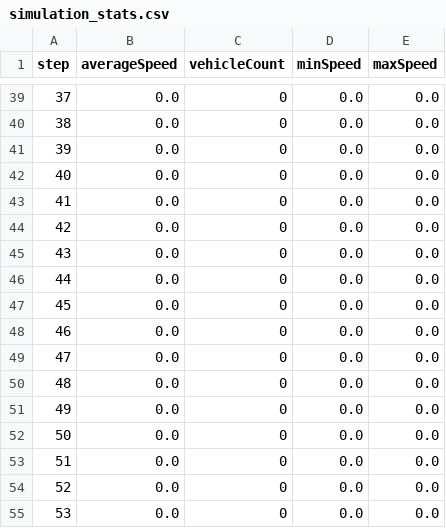
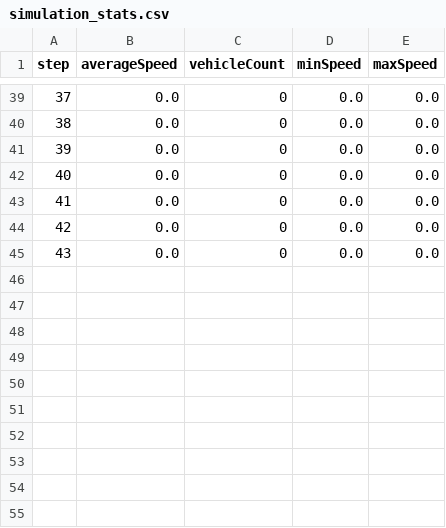
Before and after one commit to amirDerogari/real-time-traffic-simulation, a CSV file: TrafficSim_V2/simulation_stats.csv, drawn as a sheet; only a part is shown, gaps mark what is left out.

Commit message:
Finalize vehicle position CSV export using snapshots

```diff
--- a/TrafficSim_V2/simulation_stats.csv
+++ b/TrafficSim_V2/simulation_stats.csv
@@ -45,11 +45 @@ step,averageSpeed,vehicleCount,minSpeed,maxSpeed
 43,0.0,0,0.0,0.0
-44,0.0,0,0.0,0.0
-45,0.0,0,0.0,0.0
-46,0.0,0,0.0,0.0
-47,0.0,0,0.0,0.0
-48,0.0,0,0.0,0.0
-49,0.0,0,0.0,0.0
-50,0.0,0,0.0,0.0
-51,0.0,0,0.0,0.0
-52,0.0,0,0.0,0.0
-53,0.0,0,0.0,0.0
```
Also changed, not shown: 7 other files.
